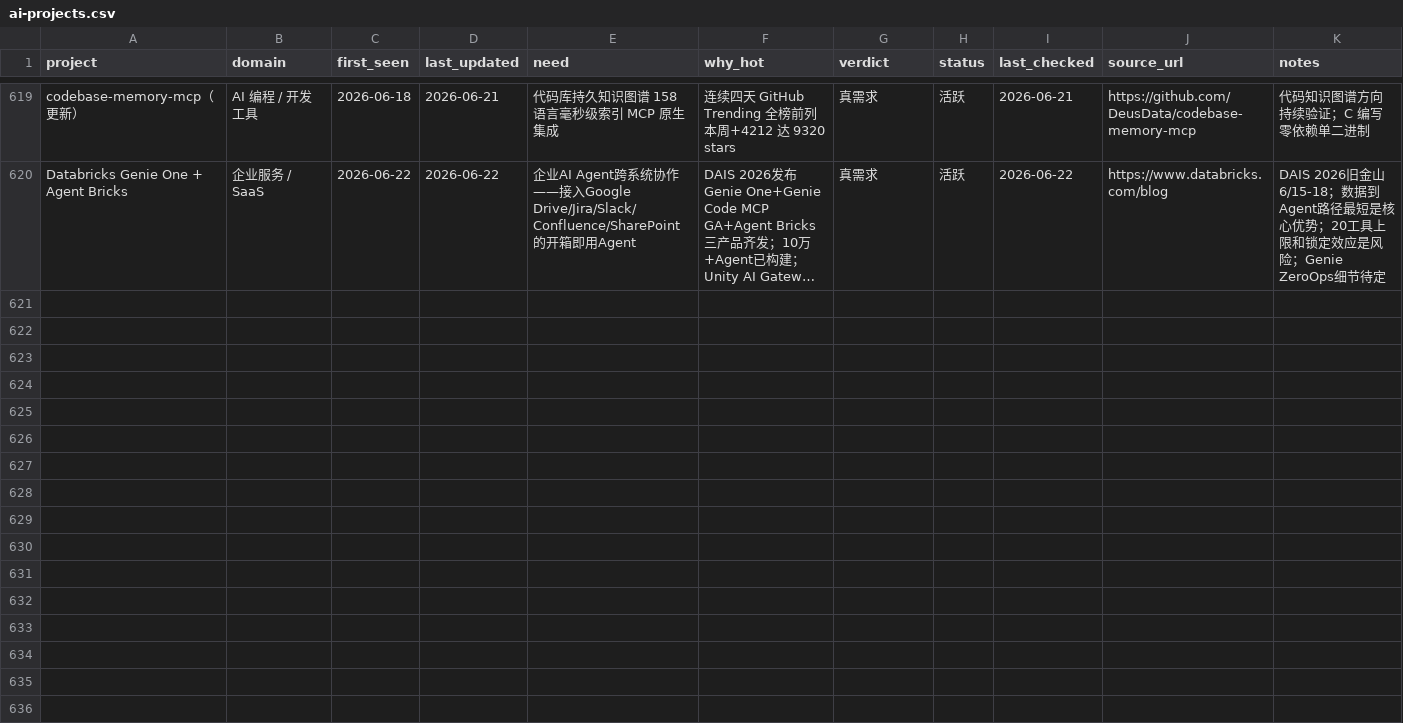
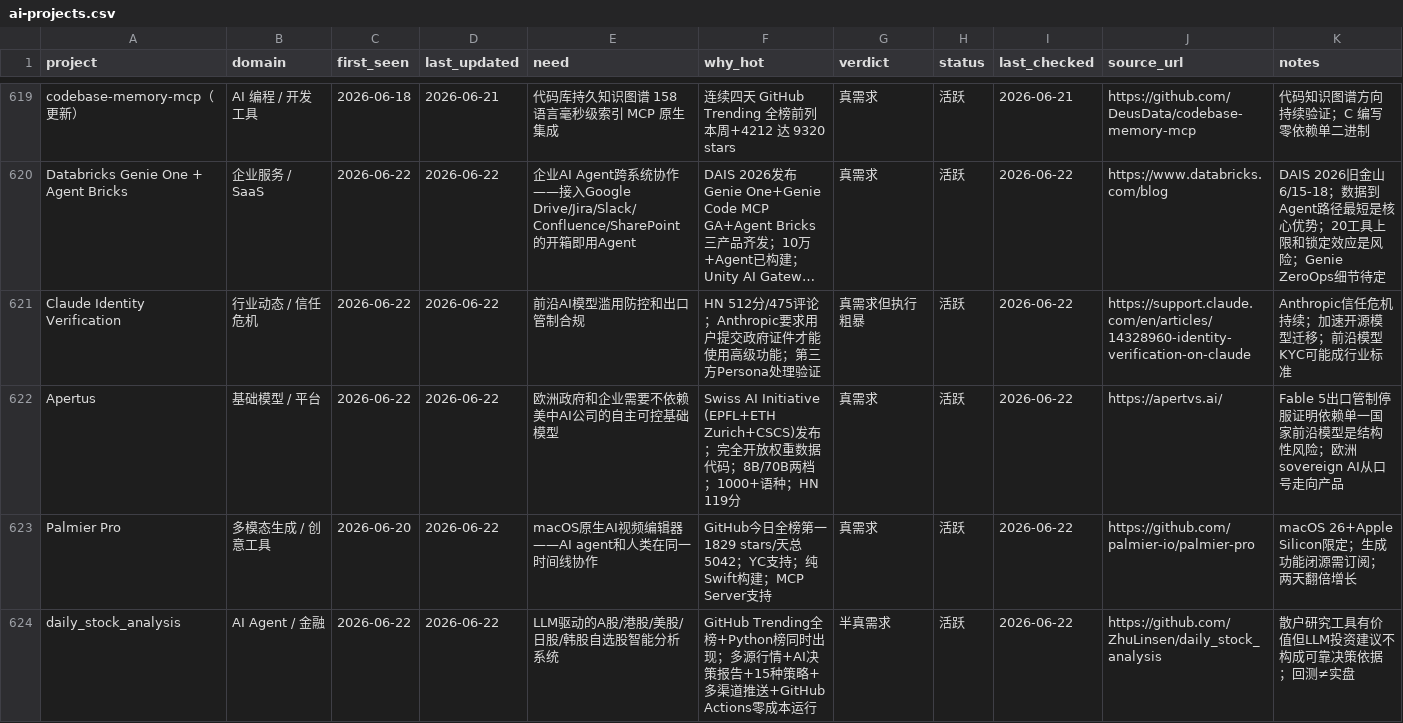
Before and after one commit to KuumaSan/AIProducts, a CSV file: tracking/ai-projects.csv, drawn as a sheet; only a part is shown, gaps mark what is left out; long unchanged cells end in …; the diff names each change by its address in the sheet, - before the commit and + after, or states it on an @@ line.

Commit message:
daily: update ai-projects tracking 2026-06-22

```diff
--- a/tracking/ai-projects.csv
+++ b/tracking/ai-projects.csv
+row 621: Claude Identity Verification | 行业动态 / 信任危机 | 2026-06-22 | 2026-06-22 | 前沿AI模型滥用防控和出口管制合规 | HN 512分/475评论；Anthropic要求用户提交政府证件才能使用高级功能；第三方Persona处理验证 | 真需求但执行粗暴 | 活跃 | 2026-06-22 | https://support.claude.com/en/articles/14328960-identity-verification-on-claude | Anthropic信任危机持续；加速开源模型迁移；前沿模型KYC可能成行业标准
+row 622: Apertus | 基础模型 / 平台 | 2026-06-22 | 2026-06-22 | 欧洲政府和企业需要不依赖美中AI公司的自主可控基础模型 | Swiss AI Initiative (EPFL+ETH Zurich+CSCS)发布；完全开放权重数据代码；8B/70B两档；1000+语种；HN 119分 | 真需求 | 活跃 | 2026-06-22 | https://apertvs.ai/ | Fable 5出口管制停服证明依赖单一国家前沿模型是结构性风险；欧洲sovereign AI从口号走向产品
+row 623: Palmier Pro | 多模态生成 / 创意工具 | 2026-06-20 | 2026-06-22 | macOS原生AI视频编辑器——AI agent和人类在同一时间线协作 | GitHub今日全榜第一1829 stars/天总5042；YC支持；纯Swift构建；MCP Server支持 | 真需求 | 活跃 | 2026-06-22 | https://github.com/palmier-io/palmier-pro | macOS 26+Apple Silicon限定；生成功能闭源需订阅；两天翻倍增长
+row 624: daily_stock_analysis | AI Agent / 金融 | 2026-06-22 | 2026-06-22 | LLM驱动的A股/港股/美股/日股/韩股自选股智能分析系统 | GitHub Trending全榜+Python榜同时出现；多源行情+AI决策报告+15种策略+多渠道推送+GitHub Actions零成本运行 | 半真需求 | 活跃 | 2026-06-22 | https://github.com/ZhuLinsen/daily_stock_analysis | 散户研究工具有价值但LLM投资建议不构成可靠决策依据；回测≠实盘
```
